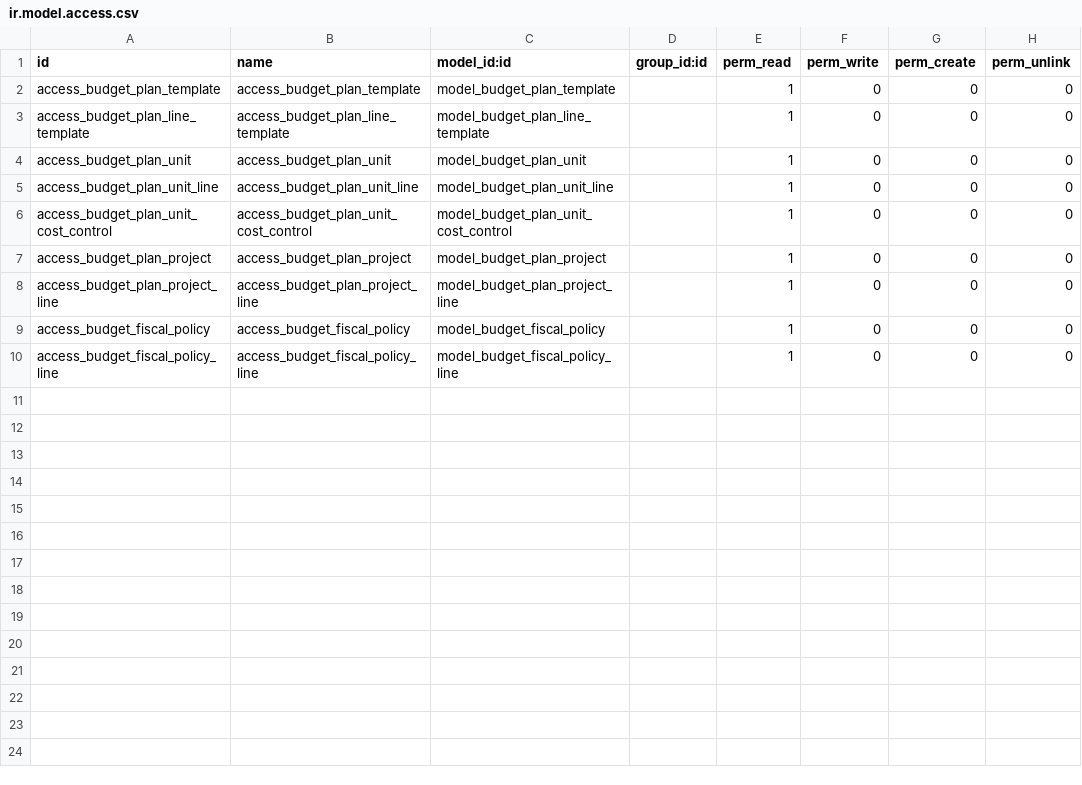
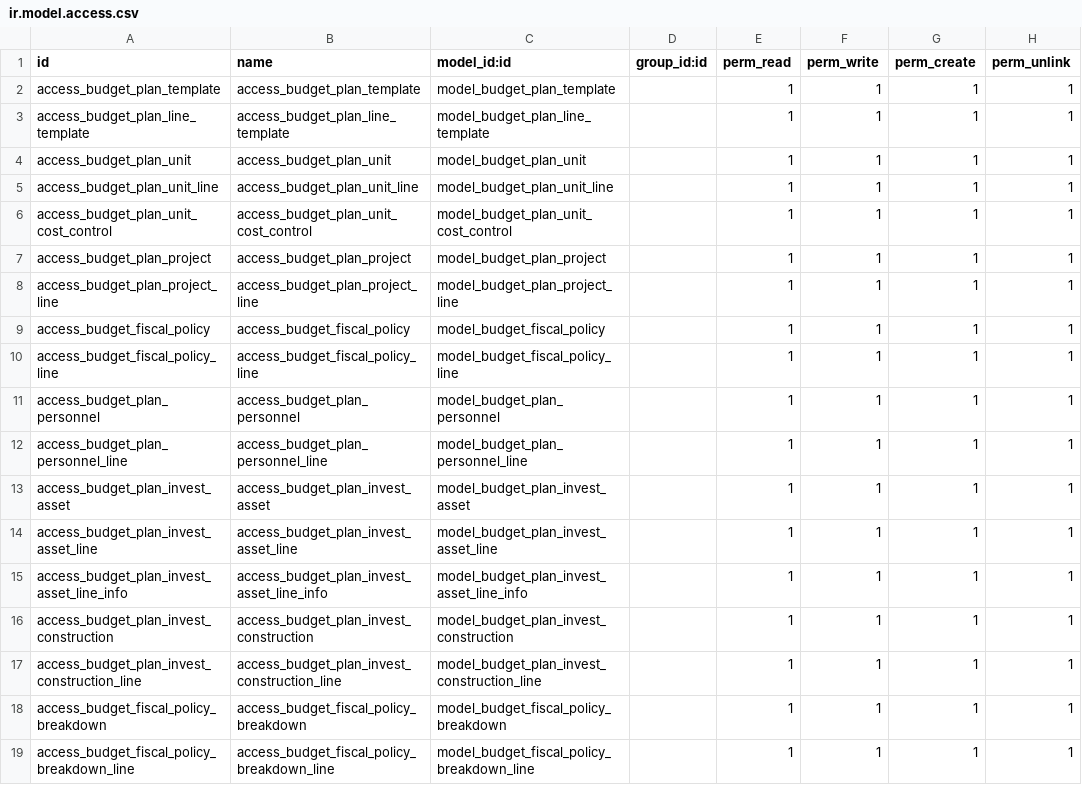
Before and after one commit to pabi2/pb2_addons, a CSV file: pabi_budget_plan/security/ir.model.access.csv, drawn as a sheet.

Commit message:
Travis

```diff
--- a/pabi_budget_plan/security/ir.model.access.csv
+++ b/pabi_budget_plan/security/ir.model.access.csv
@@ -1,10 +1,19 @@
 id,name,model_id:id,group_id:id,perm_read,perm_write,perm_create,perm_unlink
-access_budget_plan_template,access_budget_plan_template,model_budget_plan_template,,1,0,0,0
-access_budget_plan_line_template,access_budget_plan_line_template,model_budget_plan_line_template,,1,0,0,0
-access_budget_plan_unit,access_budget_plan_unit,model_budget_plan_unit,,1,0,0,0
-access_budget_plan_unit_line,access_budget_plan_unit_line,model_budget_plan_unit_line,,1,0,0,0
-access_budget_plan_unit_cost_control,access_budget_plan_unit_cost_control,model_budget_plan_unit_cost_control,,1,0,0,0
-access_budget_plan_project,access_budget_plan_project,model_budget_plan_project,,1,0,0,0
-access_budget_plan_project_line,access_budget_plan_project_line,model_budget_plan_project_line,,1,0,0,0
-access_budget_fiscal_policy,access_budget_fiscal_policy,model_budget_fiscal_policy,,1,0,0,0
-access_budget_fiscal_policy_line,access_budget_fiscal_policy_line,model_budget_fiscal_policy_line,,1,0,0,0
+access_budget_plan_template,access_budget_plan_template,model_budget_plan_template,,1,1,1,1
+access_budget_plan_line_template,access_budget_plan_line_template,model_budget_plan_line_template,,1,1,1,1
+access_budget_plan_unit,access_budget_plan_unit,model_budget_plan_unit,,1,1,1,1
+access_budget_plan_unit_line,access_budget_plan_unit_line,model_budget_plan_unit_line,,1,1,1,1
+access_budget_plan_unit_cost_control,access_budget_plan_unit_cost_control,model_budget_plan_unit_cost_control,,1,1,1,1
+access_budget_plan_project,access_budget_plan_project,model_budget_plan_project,,1,1,1,1
+access_budget_plan_project_line,access_budget_plan_project_line,model_budget_plan_project_line,,1,1,1,1
+access_budget_fiscal_policy,access_budget_fiscal_policy,model_budget_fiscal_policy,,1,1,1,1
+access_budget_fiscal_policy_line,access_budget_fiscal_policy_line,model_budget_fiscal_policy_line,,1,1,1,1
+access_budget_plan_personnel,access_budget_plan_personnel,model_budget_plan_personnel,,1,1,1,1
+access_budget_plan_personnel_line,access_budget_plan_personnel_line,model_budget_plan_personnel_line,,1,1,1,1
+access_budget_plan_invest_asset,access_budget_plan_invest_asset,model_budget_plan_invest_asset,,1,1,1,1
+access_budget_plan_invest_asset_line,access_budget_plan_invest_asset_line,model_budget_plan_invest_asset_line,,1,1,1,1
+access_budget_plan_invest_asset_line_info,access_budget_plan_invest_asset_line_info,model_budget_plan_invest_asset_line_info,,1,1,1,1
+access_budget_plan_invest_construction,access_budget_plan_invest_construction,model_budget_plan_invest_construction,,1,1,1,1
+access_budget_plan_invest_construction_line,access_budget_plan_invest_construction_line,model_budget_plan_invest_construction_line,,1,1,1,1
+access_budget_fiscal_policy_breakdown,access_budget_fiscal_policy_breakdown,model_budget_fiscal_policy_breakdown,,1,1,1,1
+access_budget_fiscal_policy_breakdown_line,access_budget_fiscal_policy_breakdown_line,model_budget_fiscal_policy_breakdown_line,,1,1,1,1
```
